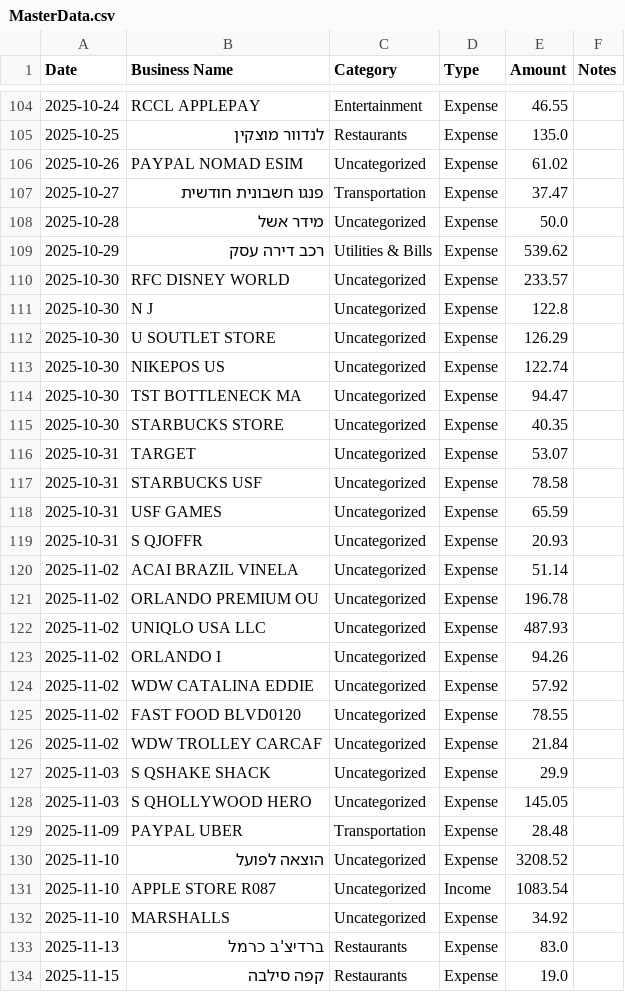
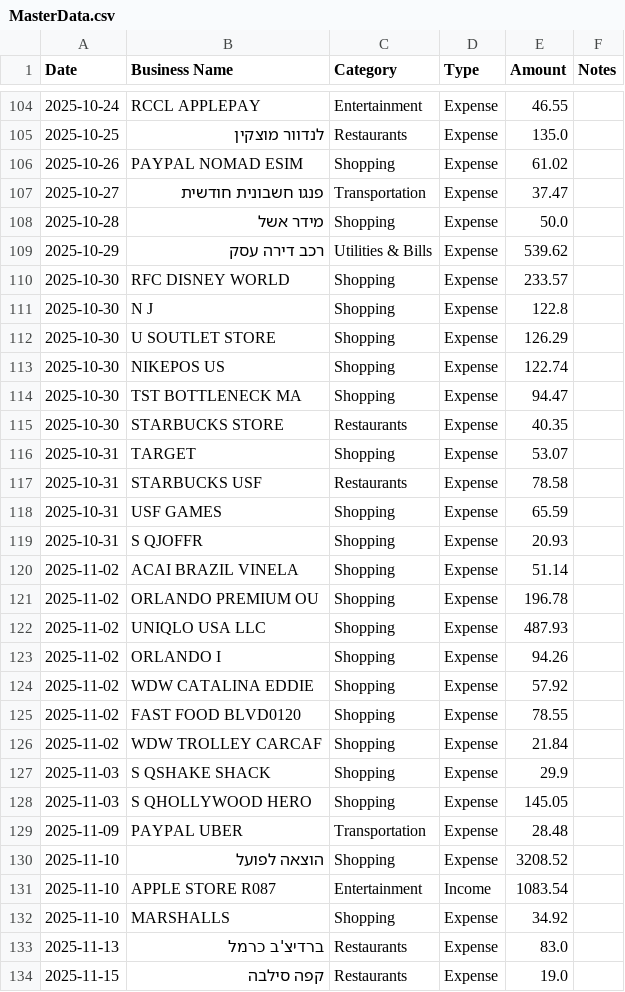
Before and after one commit to israelnoam/finance-dashboard, a CSV file: MasterData.csv, drawn as a sheet; only a part is shown, gaps mark what is left out; the diff covers the shown part only.

Commit message:
Eliminate Uncategorized, add specific merchant rules, fix KPI bullets, and enforce Market Insights RTL

```diff
--- a/MasterData.csv
+++ b/MasterData.csv
@@ -105,29 +105,29 @@
 2025-10-25,לנדוור מוצקין,Restaurants,Expense,135.0,
-2025-10-26,PAYPAL NOMAD ESIM,Uncategorized,Expense,61.02,
+2025-10-26,PAYPAL NOMAD ESIM,Shopping,Expense,61.02,
 2025-10-27,פנגו חשבונית חודשית,Transportation,Expense,37.47,
-2025-10-28,מידר אשל,Uncategorized,Expense,50.0,
+2025-10-28,מידר אשל,Shopping,Expense,50.0,
 2025-10-29,רכב דירה עסק,Utilities & Bills,Expense,539.62,
-2025-10-30,RFC DISNEY WORLD,Uncategorized,Expense,233.57,
-2025-10-30,N J,Uncategorized,Expense,122.8,
-2025-10-30,U SOUTLET STORE,Uncategorized,Expense,126.29,
-2025-10-30,NIKEPOS US,Uncategorized,Expense,122.74,
-2025-10-30,TST BOTTLENECK MA,Uncategorized,Expense,94.47,
-2025-10-30,STARBUCKS STORE,Uncategorized,Expense,40.35,
-2025-10-31,TARGET,Uncategorized,Expense,53.07,
-2025-10-31,STARBUCKS USF,Uncategorized,Expense,78.58,
-2025-10-31,USF GAMES,Uncategorized,Expense,65.59,
-2025-10-31,S QJOFFR,Uncategorized,Expense,20.93,
-2025-11-02,ACAI BRAZIL VINELA,Uncategorized,Expense,51.14,
-2025-11-02,ORLANDO PREMIUM OU,Uncategorized,Expense,196.78,
-2025-11-02,UNIQLO USA LLC,Uncategorized,Expense,487.93,
-2025-11-02,ORLANDO I,Uncategorized,Expense,94.26,
-2025-11-02,WDW CATALINA EDDIE,Uncategorized,Expense,57.92,
-2025-11-02,FAST FOOD BLVD0120,Uncategorized,Expense,78.55,
-2025-11-02,WDW TROLLEY CARCAF,Uncategorized,Expense,21.84,
-2025-11-03,S QSHAKE SHACK,Uncategorized,Expense,29.9,
-2025-11-03,S QHOLLYWOOD HERO,Uncategorized,Expense,145.05,
+2025-10-30,RFC DISNEY WORLD,Shopping,Expense,233.57,
+2025-10-30,N J,Shopping,Expense,122.8,
+2025-10-30,U SOUTLET STORE,Shopping,Expense,126.29,
+2025-10-30,NIKEPOS US,Shopping,Expense,122.74,
+2025-10-30,TST BOTTLENECK MA,Shopping,Expense,94.47,
+2025-10-30,STARBUCKS STORE,Restaurants,Expense,40.35,
+2025-10-31,TARGET,Shopping,Expense,53.07,
+2025-10-31,STARBUCKS USF,Restaurants,Expense,78.58,
+2025-10-31,USF GAMES,Shopping,Expense,65.59,
+2025-10-31,S QJOFFR,Shopping,Expense,20.93,
+2025-11-02,ACAI BRAZIL VINELA,Shopping,Expense,51.14,
+2025-11-02,ORLANDO PREMIUM OU,Shopping,Expense,196.78,
+2025-11-02,UNIQLO USA LLC,Shopping,Expense,487.93,
+2025-11-02,ORLANDO I,Shopping,Expense,94.26,
+2025-11-02,WDW CATALINA EDDIE,Shopping,Expense,57.92,
+2025-11-02,FAST FOOD BLVD0120,Shopping,Expense,78.55,
+2025-11-02,WDW TROLLEY CARCAF,Shopping,Expense,21.84,
+2025-11-03,S QSHAKE SHACK,Shopping,Expense,29.9,
+2025-11-03,S QHOLLYWOOD HERO,Shopping,Expense,145.05,
 2025-11-09,PAYPAL UBER,Transportation,Expense,28.48,
-2025-11-10,הוצאה לפועל,Uncategorized,Expense,3208.52,
-2025-11-10,APPLE STORE R087,Uncategorized,Income,1083.54,
-2025-11-10,MARSHALLS,Uncategorized,Expense,34.92,
+2025-11-10,הוצאה לפועל,Shopping,Expense,3208.52,
+2025-11-10,APPLE STORE R087,Entertainment,Income,1083.54,
+2025-11-10,MARSHALLS,Shopping,Expense,34.92,
 2025-11-13,ברדיצ'ב כרמל,Restaurants,Expense,83.0,
```
Also changed, not shown: 161 edited cells elsewhere in this file, 4 other files.
